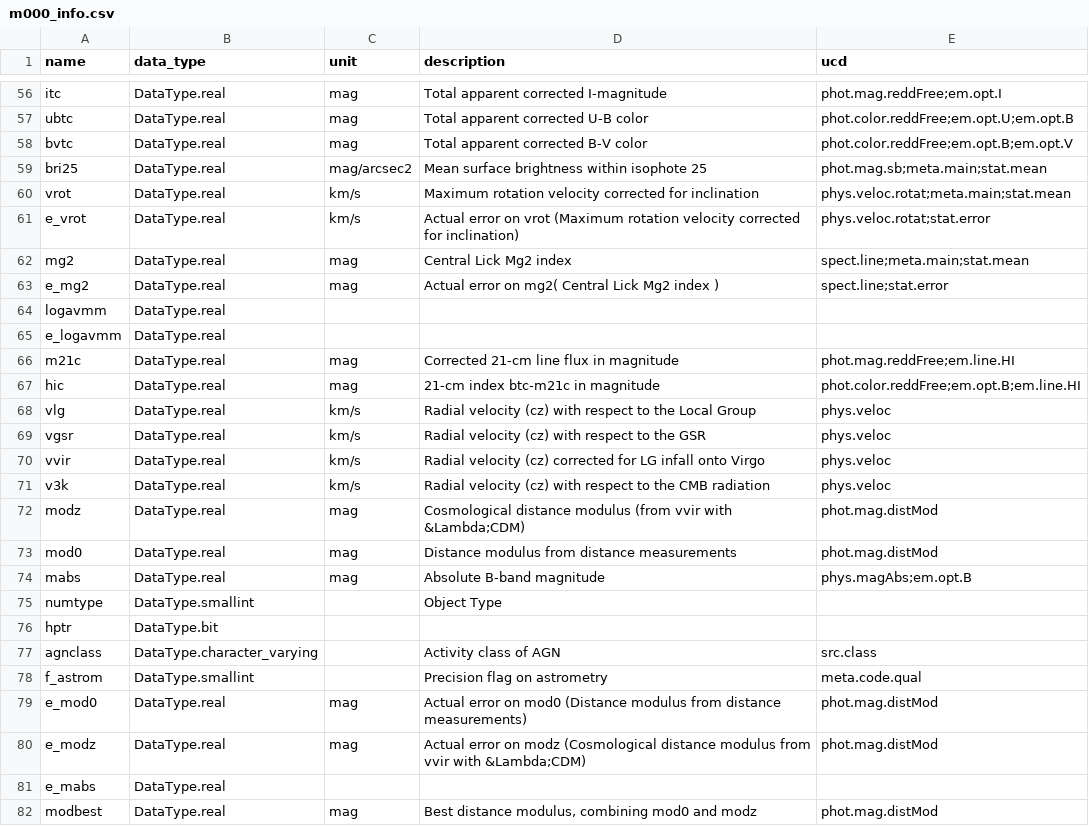
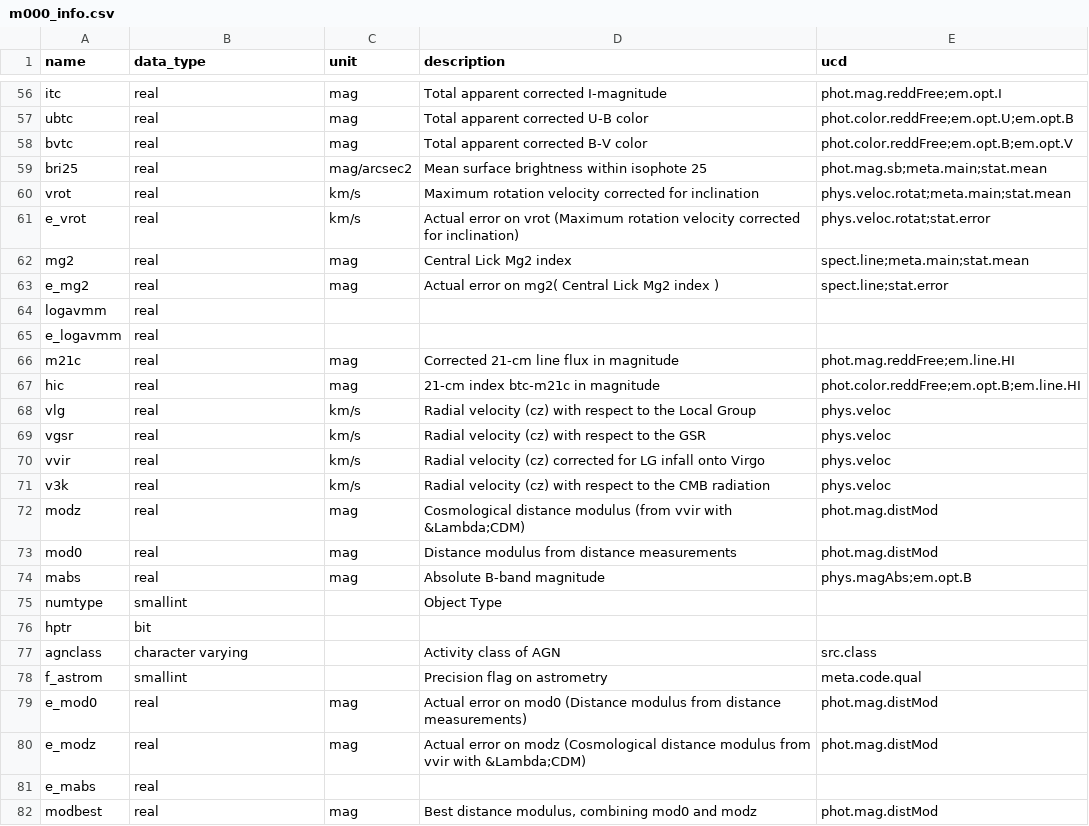
Before and after one commit to HyperLEDA/scripts, a CSV file: tables/m000_info.csv, drawn as a sheet; only a part is shown, gaps mark what is left out; the diff covers the shown part only; the diff names each change by its address in the sheet, - before the commit and + after, or states it on an @@ line.

```diff
--- a/tables/m000_info.csv
+++ b/tables/m000_info.csv
-B56:B74 (data_type): DataType.real
+B56:B74 (data_type): real
-B75 (data_type): DataType.smallint
+B75 (data_type): smallint
-B76 (data_type): DataType.bit
+B76 (data_type): bit
-B77 (data_type): DataType.character_varying
+B77 (data_type): character varying
-B78 (data_type): DataType.smallint
+B78 (data_type): smallint
-B79:B82 (data_type): DataType.real
+B79:B82 (data_type): real
```
Also changed, not shown: 61 edited cells elsewhere in this file, tables/bref04_info.csv, tables/designation_info.csv, 2 other files.
